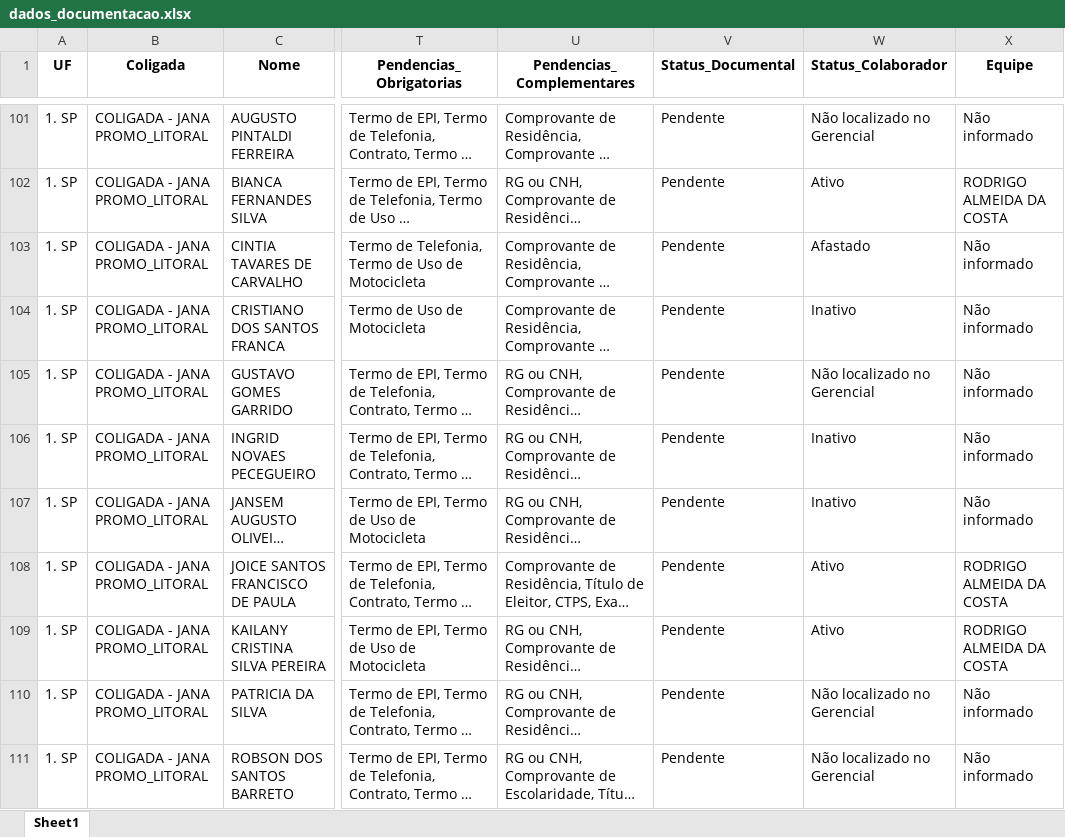
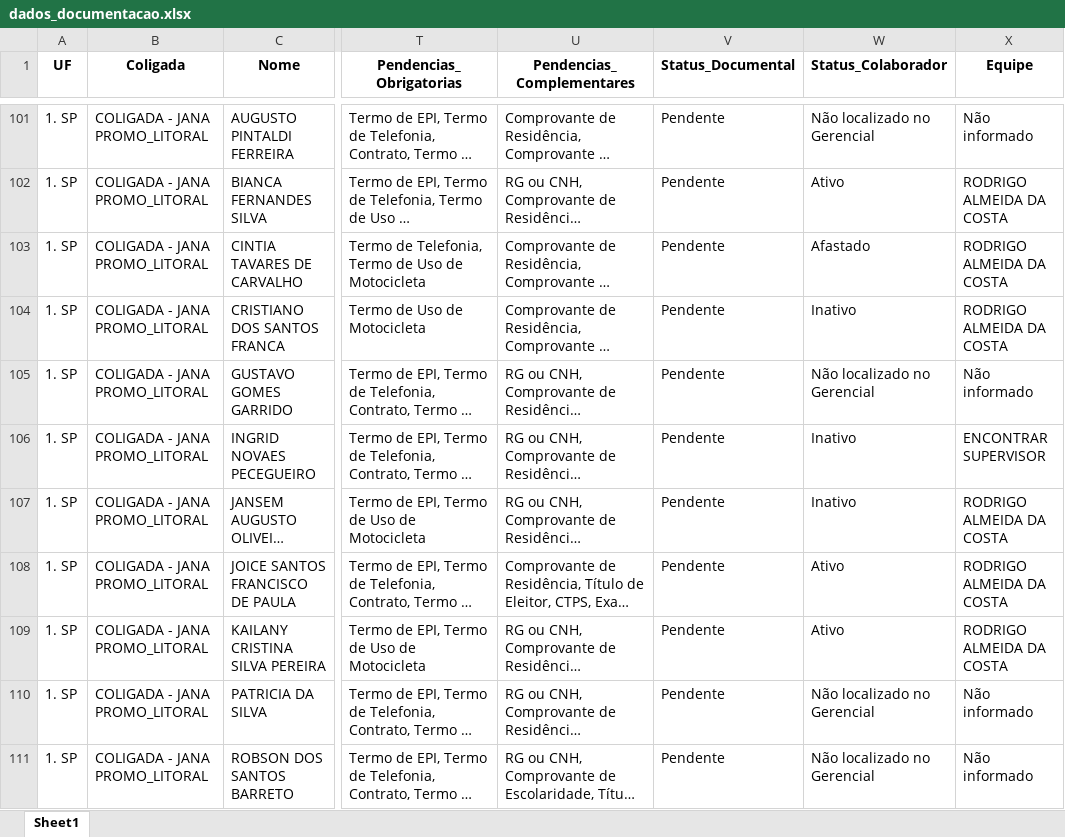
Before and after one commit to rafaelatorresspot-ui/auditoriaa, an Excel workbook: dados/dados_documentacao.xlsx, sheet Sheet1, drawn as a sheet; only a part is shown, gaps mark what is left out; long unchanged cells end in …; values as stored, in another font and other column widths than the file's, no borders; the diff covers the shown part only; the diff names each change by its address in the sheet, - before the commit and + after, or states it on an @@ line.

```diff
--- a/dados/dados_documentacao.xlsx (sheet Sheet1)
+++ b/dados/dados_documentacao.xlsx (sheet Sheet1)
-X103:X104 (Equipe): Não informado
+X103:X104 (Equipe): RODRIGO ALMEIDA DA COSTA
-X106 (Equipe): Não informado
+X106 (Equipe): ENCONTRAR SUPERVISOR
-X107 (Equipe): Não informado
+X107 (Equipe): RODRIGO ALMEIDA DA COSTA
```
Also changed, not shown: 198 edited cells elsewhere in this sheet, 2 other files.
